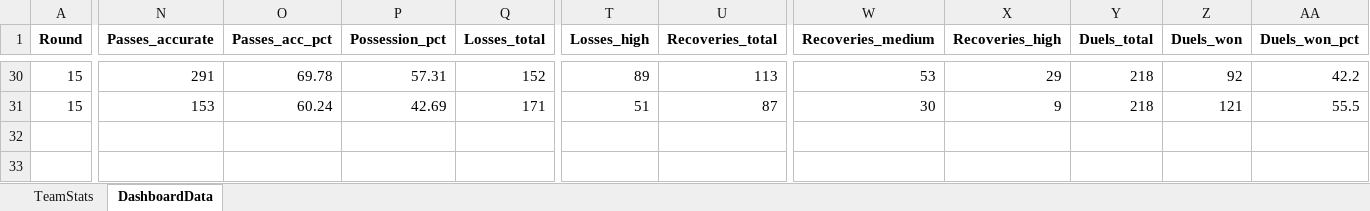
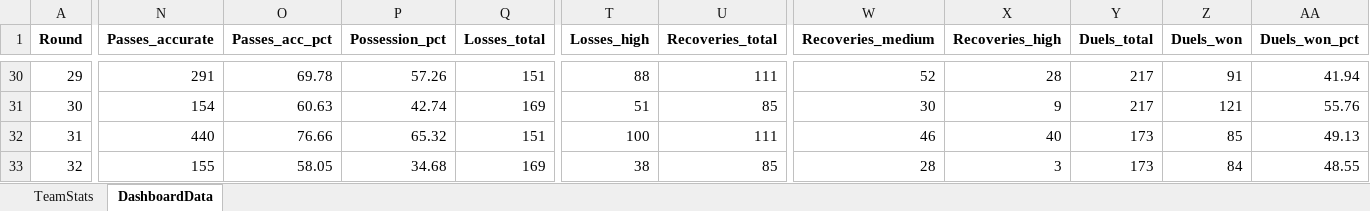
Before and after one commit to thalitaziero-arch/Perth_Dashboard, an Excel workbook: team_stats_perth.xlsx, sheet DashboardData, drawn as a sheet; only a part is shown, gaps mark what is left out; values as stored, in another font and other column widths than the file's, no borders; rows hold the shown columns only; the diff covers the shown part only; the diff names each change by its address in the sheet, - before the commit and + after, or states it on an @@ line.

Commit message:
Atualização semanal — Round 32

```diff
--- a/team_stats_perth.xlsx (sheet DashboardData)
+++ b/team_stats_perth.xlsx (sheet DashboardData)
-A30 (Round): 15
+A30 (Round): 29
-P30 (Possession_pct): 57.31
+P30 (Possession_pct): 57.26
-Q30 (Losses_total): 152
+Q30 (Losses_total): 151
-T30 (Losses_high): 89
+T30 (Losses_high): 88
-U30 (Recoveries_total): 113
+U30 (Recoveries_total): 111
-W30 (Recoveries_medium): 53
+W30 (Recoveries_medium): 52
-X30 (Recoveries_high): 29
+X30 (Recoveries_high): 28
-Y30:Y31 (Duels_total): 218
+Y30:Y31 (Duels_total): 217
-Z30 (Duels_won): 92
+Z30 (Duels_won): 91
-AA30 (Duels_won_pct): 42.2
+AA30 (Duels_won_pct): 41.94
-A31 (Round): 15
+A31 (Round): 30
-N31 (Passes_accurate): 153
+N31 (Passes_accurate): 154
-O31 (Passes_acc_pct): 60.24
+O31 (Passes_acc_pct): 60.63
-P31 (Possession_pct): 42.69
+P31 (Possession_pct): 42.74
-Q31 (Losses_total): 171
+Q31 (Losses_total): 169
-U31 (Recoveries_total): 87
+U31 (Recoveries_total): 85
-AA31 (Duels_won_pct): 55.5
+AA31 (Duels_won_pct): 55.76
+row 32: 31 | 440 | 76.66 | 65.32 | 151 | 100 | 111 | 46 | 40 | 173 | 85 | 49.13
+row 33: 32 | 155 | 58.05 | 34.68 | 169 | 38 | 85 | 28 | 3 | 173 | 84 | 48.55
```
Also changed, not shown: 30 edited cells elsewhere in this sheet, sheet TeamStats, 3 other files.
